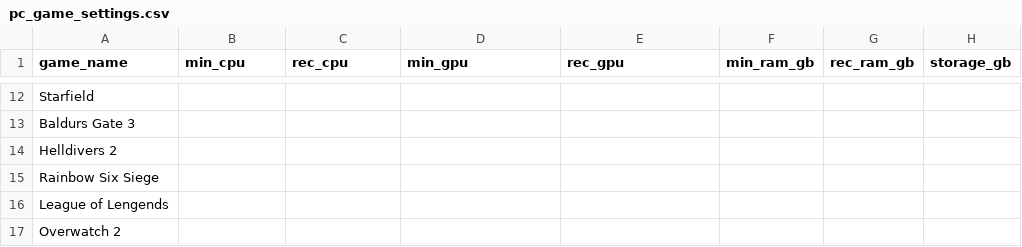
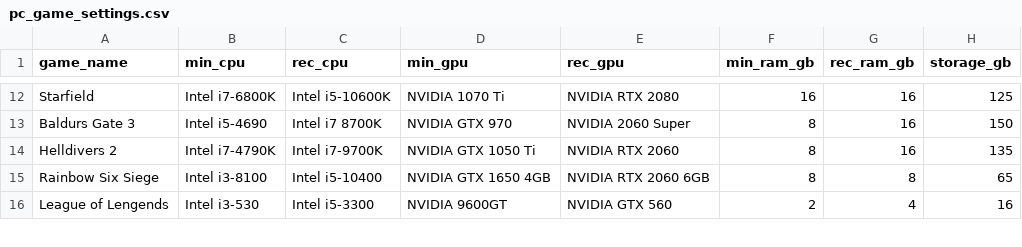
Before and after one commit to FatPotato1/CIS-350-PC-Builder, a CSV file: pc_game_settings.csv, drawn as a sheet; only a part is shown, gaps mark what is left out; removed rows and columns are numbered as before the commit, all else as after; the diff covers the shown part only; the diff names each change by its address in the sheet, - before the commit and + after, or states it on an @@ line.

```diff
--- a/pc_game_settings.csv
+++ b/pc_game_settings.csv
-B12 (min_cpu): (empty)
+B12 (min_cpu): Intel i7-6800K
-C12 (rec_cpu): (empty)
+C12 (rec_cpu): Intel i5-10600K
-D12 (min_gpu): (empty)
+D12 (min_gpu): NVIDIA 1070 Ti
-E12 (rec_gpu): (empty)
+E12 (rec_gpu): NVIDIA RTX 2080
-F12 (min_ram_gb): (empty)
+F12 (min_ram_gb): 16
-G12:G14 (rec_ram_gb): (empty)
+G12:G14 (rec_ram_gb): 16
-H12 (storage_gb): (empty)
+H12 (storage_gb): 125
-B13 (min_cpu): (empty)
+B13 (min_cpu): Intel i5-4690
-C13 (rec_cpu): (empty)
+C13 (rec_cpu): Intel i7 8700K
-D13 (min_gpu): (empty)
+D13 (min_gpu): NVIDIA GTX 970
-E13 (rec_gpu): (empty)
+E13 (rec_gpu): NVIDIA 2060 Super
-F13:F15 (min_ram_gb): (empty)
+F13:F15 (min_ram_gb): 8
-H13 (storage_gb): (empty)
+H13 (storage_gb): 150
-B14 (min_cpu): (empty)
+B14 (min_cpu): Intel i7-4790K
-C14 (rec_cpu): (empty)
+C14 (rec_cpu): Intel i7-9700K
-D14 (min_gpu): (empty)
+D14 (min_gpu): NVIDIA GTX 1050 Ti
-E14 (rec_gpu): (empty)
+E14 (rec_gpu): NVIDIA RTX 2060
-H14 (storage_gb): (empty)
+H14 (storage_gb): 135
-B15 (min_cpu): (empty)
+B15 (min_cpu): Intel i3-8100
-C15 (rec_cpu): (empty)
+C15 (rec_cpu): Intel i5-10400
-D15 (min_gpu): (empty)
+D15 (min_gpu): NVIDIA GTX 1650 4GB
-E15 (rec_gpu): (empty)
+E15 (rec_gpu): NVIDIA RTX 2060 6GB
-G15 (rec_ram_gb): (empty)
+G15 (rec_ram_gb): 8
-H15 (storage_gb): (empty)
+H15 (storage_gb): 65
-B16 (min_cpu): (empty)
+B16 (min_cpu): Intel i3-530
-C16 (rec_cpu): (empty)
+C16 (rec_cpu): Intel i5-3300
-D16 (min_gpu): (empty)
+D16 (min_gpu): NVIDIA 9600GT
-E16 (rec_gpu): (empty)
+E16 (rec_gpu): NVIDIA GTX 560
-F16 (min_ram_gb): (empty)
+F16 (min_ram_gb): 2
-G16 (rec_ram_gb): (empty)
+G16 (rec_ram_gb): 4
-H16 (storage_gb): (empty)
+H16 (storage_gb): 16
-row 17: Overwatch 2
```
Also changed, not shown: 1 added row, 1 removed row and 56 edited cells elsewhere in this file.
